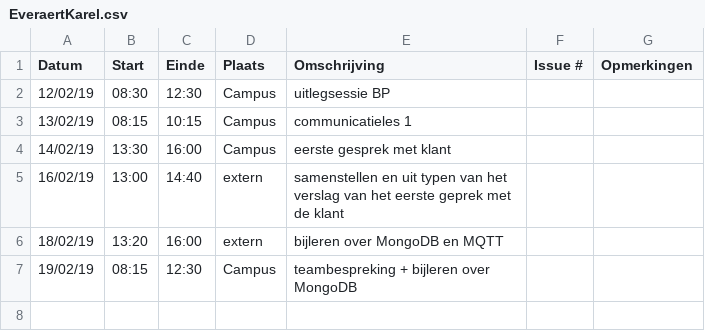
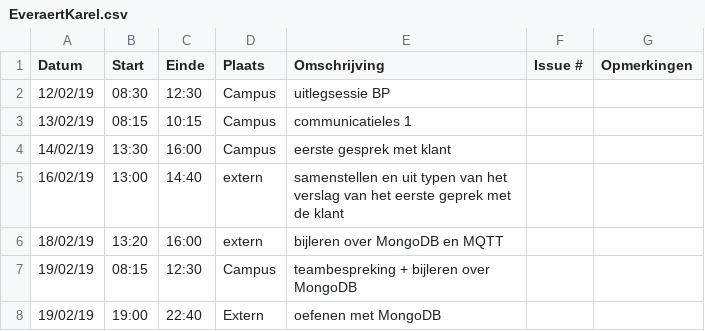
Before and after one commit to WouterStemgee/inventory-management-system-autonomous-drones, a CSV file: logboeken/EveraertKarel.csv, drawn as a sheet; the diff names each change by its address in the sheet, - before the commit and + after, or states it on an @@ line.

Commit message:
Update EveraertKarel.csv

```diff
--- a/logboeken/EveraertKarel.csv
+++ b/logboeken/EveraertKarel.csv
+row 8: 19/02/19 | 19:00 | 22:40 | Extern | oefenen met MongoDB
```
